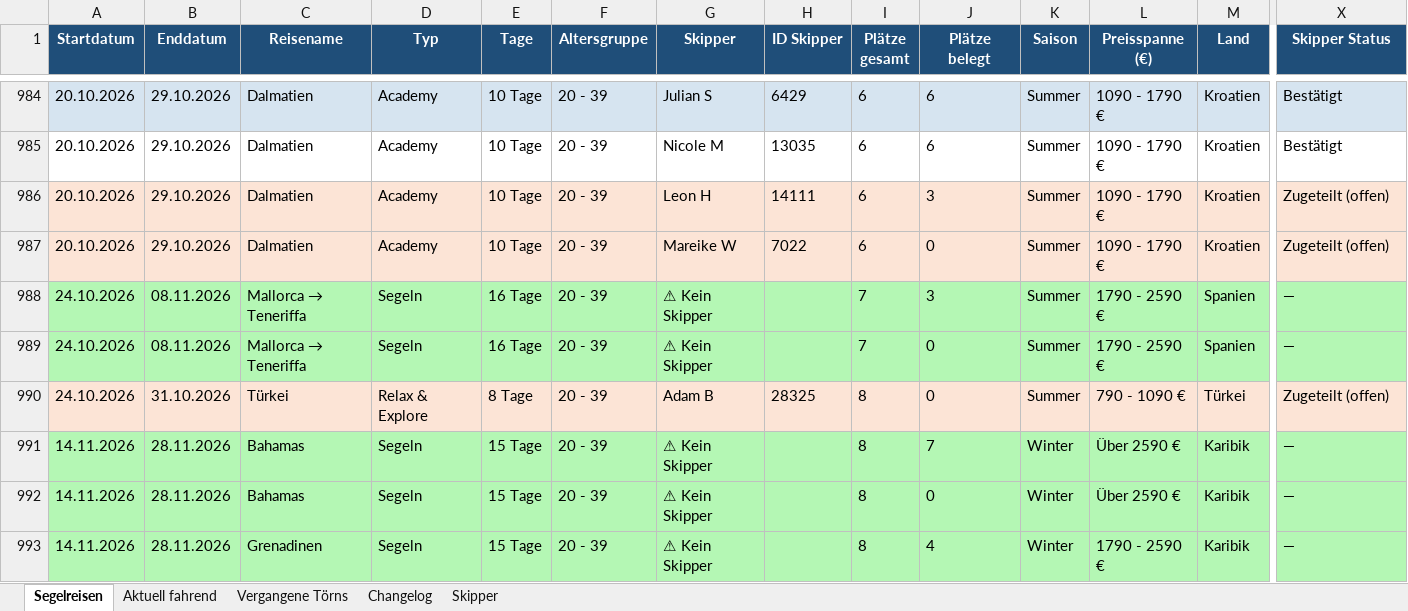
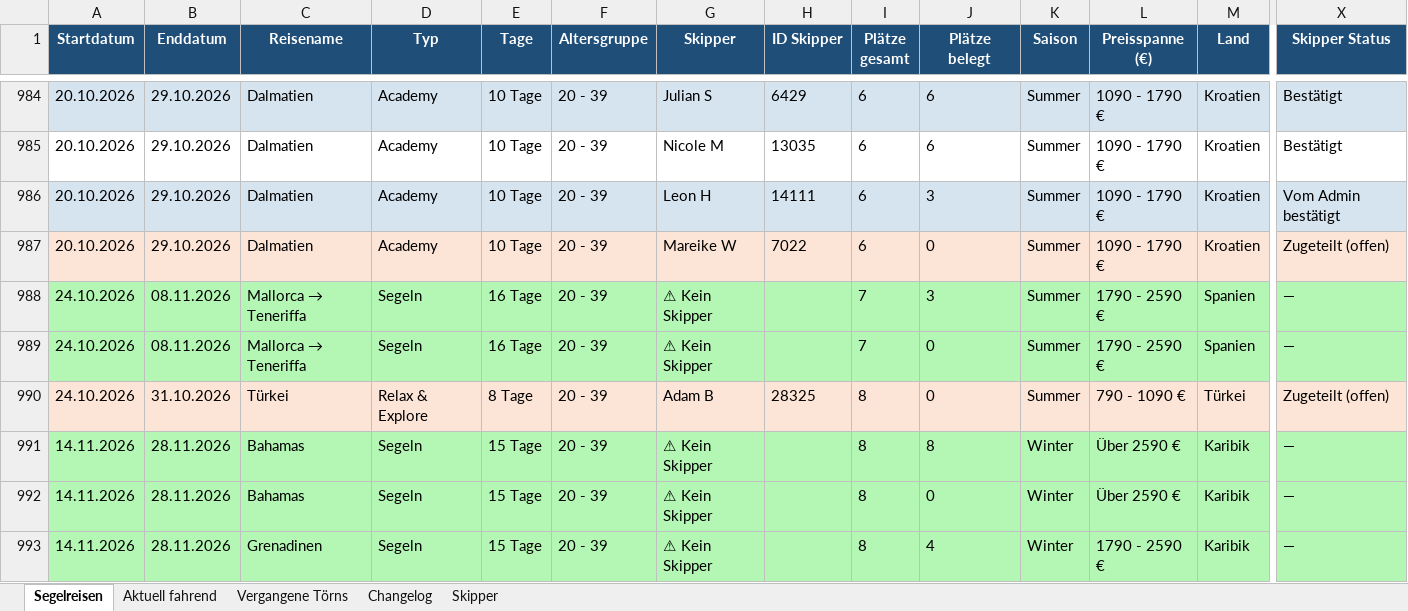
Before and after one commit to WolkeYachting/Skipperplan, an Excel workbook: skipperplan.xlsx, sheet Segelreisen, drawn as a sheet; only a part is shown, gaps mark what is left out; values as stored, in another font and other column widths than the file's, no borders; the diff covers the shown part only; the diff names each change by its address in the sheet, - before the commit and + after, or states it on an @@ line.

Commit message:
Skipperplan: 19.04.2026 03:01 UTC

```diff
--- a/skipperplan.xlsx (sheet Segelreisen)
+++ b/skipperplan.xlsx (sheet Segelreisen)
-A986:X986 fill: #FCE4D6
+A986:X986 fill: #D6E4F0
-X986 (Skipper Status): Zugeteilt (offen)
+X986 (Skipper Status): Vom Admin bestätigt
-J991 (Plätze belegt): 7
+J991 (Plätze belegt): 8
```
Also changed, not shown: 35 edited cells and cell formats elsewhere in this sheet, sheet Changelog.
